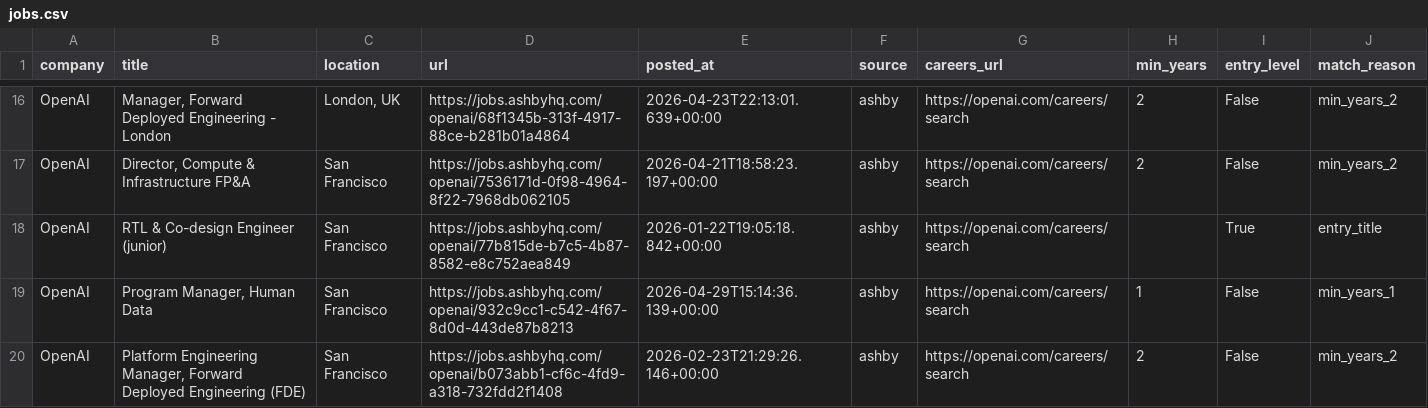
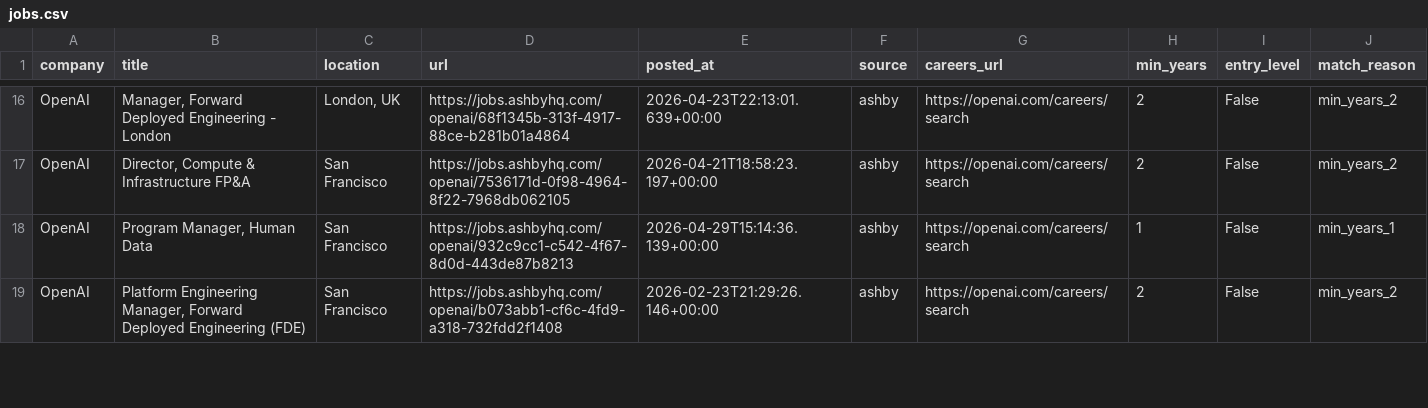
Before and after one commit to zachrosenblum/AI-Job-Board, a CSV file: New project/output/jobs.csv, drawn as a sheet; only a part is shown, gaps mark what is left out; the diff covers the shown part only.

```diff
--- a/New project/output/jobs.csv
+++ b/New project/output/jobs.csv
@@ -17,3 +17,2 @@ OpenAI,"Manager, Forward Deployed Engineering - London","London, UK",https://job
 OpenAI,"Director, Compute & Infrastructure FP&A",San Francisco,https://jobs.ashbyhq.com/openai/7536171d-0f98-4964-8f22-7968db062105,2026-04-21T18:58:23.197+00:00,ashby,https://openai.com/careers/search,2,False,min_years_2
-OpenAI,RTL & Co-design Engineer (junior),San Francisco,https://jobs.ashbyhq.com/openai/77b815de-b7c5-4b87-8582-e8c752aea849,2026-01-22T19:05:18.842+00:00,ashby,https://openai.com/careers/search,,True,entry_title
 OpenAI,"Program Manager, Human Data",San Francisco,https://jobs.ashbyhq.com/openai/932c9cc1-c542-4f67-8d0d-443de87b8213,2026-04-29T15:14:36.139+00:00,ashby,https://openai.com/careers/search,1,False,min_years_1
```
Also changed, not shown: 3 added rows and 3 edited cells elsewhere in this file, 2 other files.
